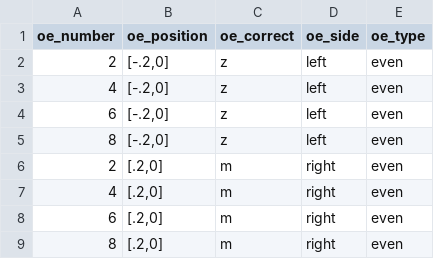
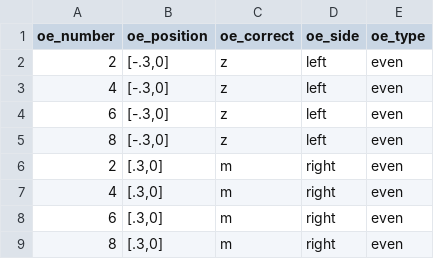
Before and after one commit to adkinsty/ef_battery, a CSV file: even_input.csv, drawn as a sheet.

Commit message:
reduced plusminus training time to 30 seconds, aligned oddeven press m/z instructions with button locations, increaesed distance between oddeven stimulus positions

```diff
--- a/even_input.csv
+++ b/even_input.csv
@@ -1,9 +1,9 @@
 oe_number,oe_position,oe_correct,oe_side,oe_type
-2,"[-.2,0]",z,left,even
-4,"[-.2,0]",z,left,even
-6,"[-.2,0]",z,left,even
-8,"[-.2,0]",z,left,even
-2,"[.2,0]",m,right,even
-4,"[.2,0]",m,right,even
-6,"[.2,0]",m,right,even
-8,"[.2,0]",m,right,even
+2,"[-.3,0]",z,left,even
+4,"[-.3,0]",z,left,even
+6,"[-.3,0]",z,left,even
+8,"[-.3,0]",z,left,even
+2,"[.3,0]",m,right,even
+4,"[.3,0]",m,right,even
+6,"[.3,0]",m,right,even
+8,"[.3,0]",m,right,even
```
Also changed, not shown: html/resources/even_input.csv, html/resources/odd_input.csv, 6 other files.
